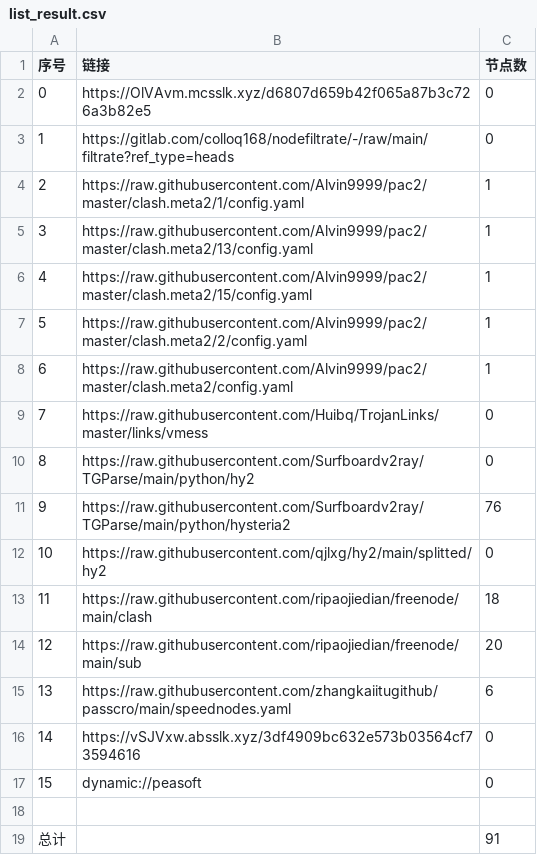
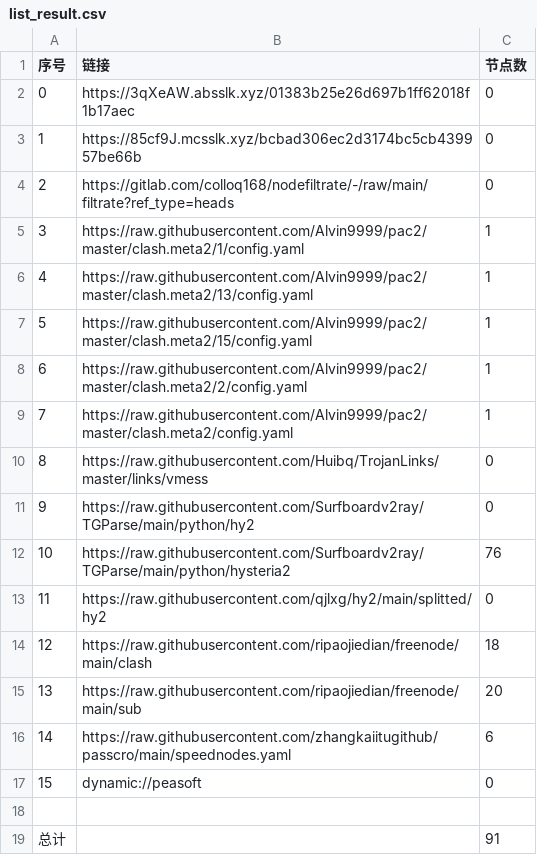
Before and after one commit to leo-qin815/AutoMergePublicNodes, a CSV file: list_result.csv, drawn as a sheet; removed rows and columns are numbered as before the commit, all else as after; the diff names each change by its address in the sheet, - before the commit and + after, or states it on an @@ line.

```diff
--- a/list_result.csv
+++ b/list_result.csv
-B2 (链接): https://OlVAvm.mcsslk.xyz/d6807d659b42f065a87b3c726a3b82e5
+B2 (链接): https://3qXeAW.absslk.xyz/01383b25e26d697b1ff62018f1b17aec
+row 3: 1 | https://85cf9J.mcsslk.xyz/bcbad306ec2d3174bc5cb439957be66b | 0
@@ column A (序号) renumbered between rows 4 and 16 @@
-row 16: 14 | https://vSJVxw.absslk.xyz/3df4909bc632e573b03564cf73594616 | 0
```
Also changed, not shown: 18 other files.
